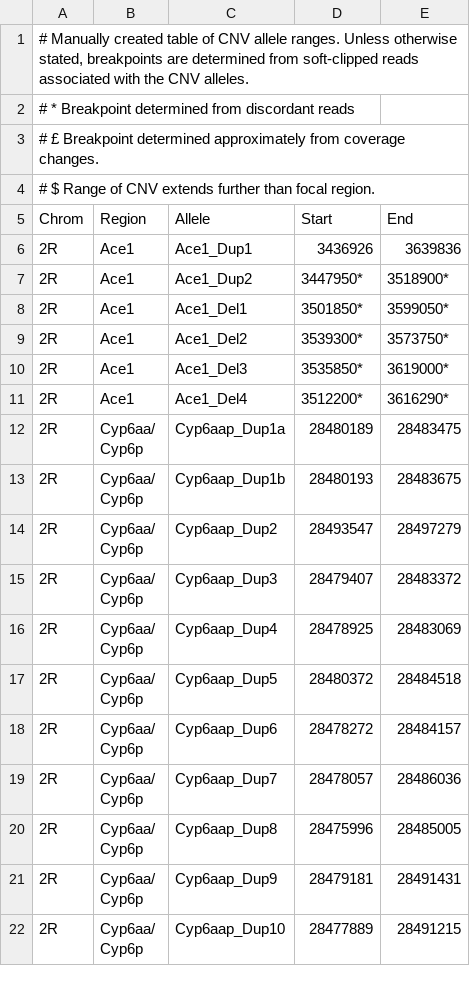
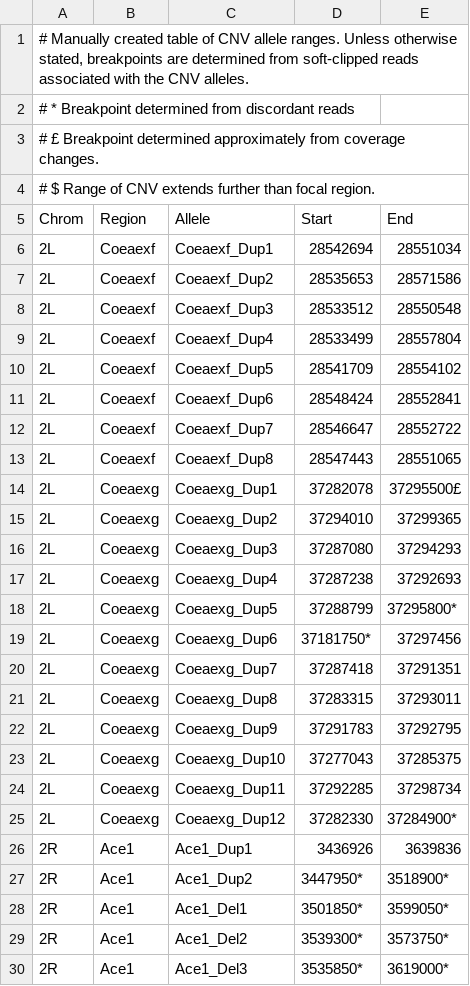
Before and after one commit to vigg-lstm/GAARD_east, a CSV file: CNV_analysis/Ag1000G_CNV_data/CNV_ranges.csv, drawn as a sheet; only a part is shown; the shorter side is filled out with more unchanged rows; the diff names each change by its address in the sheet, - before the commit and + after, or states it on an @@ line.

Commit message:
Reran CNV_analyisis_tanzania to improve plots. Ran CNV_analysis_west.r to add results of Coeae clusters from West Africa

```diff
--- a/CNV_analysis/Ag1000G_CNV_data/CNV_ranges.csv
+++ b/CNV_analysis/Ag1000G_CNV_data/CNV_ranges.csv
@@ row 50 moved to row 6: 2L @@
@@ row 51 moved to row 7: 2L @@
@@ row 52 moved to row 8: 2L @@
@@ row 53 moved to row 9: 2L @@
@@ row 54 moved to row 10: 2L @@
@@ row 55 moved to row 11: 2L @@
@@ row 56 moved to row 12: 2L @@
+row 13: 2L | Coeaexf | Coeaexf_Dup8 | 28547443 | 28551065
@@ row 57 moved to row 14: 2L @@
+row 15: 2L | Coeaexg | Coeaexg_Dup2 | 37294010 | 37299365
+row 16: 2L | Coeaexg | Coeaexg_Dup3 | 37287080 | 37294293
+row 17: 2L | Coeaexg | Coeaexg_Dup4 | 37287238 | 37292693
+row 18: 2L | Coeaexg | Coeaexg_Dup5 | 37288799 | 37295800*
+row 19: 2L | Coeaexg | Coeaexg_Dup6 | 37181750* | 37297456
+row 20: 2L | Coeaexg | Coeaexg_Dup7 | 37287418 | 37291351
+row 21: 2L | Coeaexg | Coeaexg_Dup8 | 37283315 | 37293011
+row 22: 2L | Coeaexg | Coeaexg_Dup9 | 37291783 | 37292795
+row 23: 2L | Coeaexg | Coeaexg_Dup10 | 37277043 | 37285375
+row 24: 2L | Coeaexg | Coeaexg_Dup11 | 37292285 | 37298734
+row 25: 2L | Coeaexg | Coeaexg_Dup12 | 37282330 | 37284900*
```
Also changed, not shown: 13 other files.
